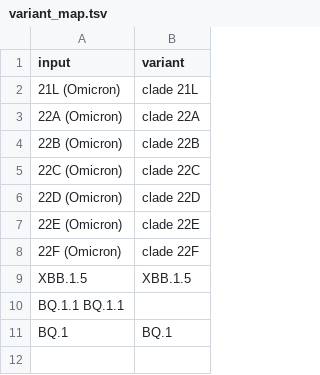
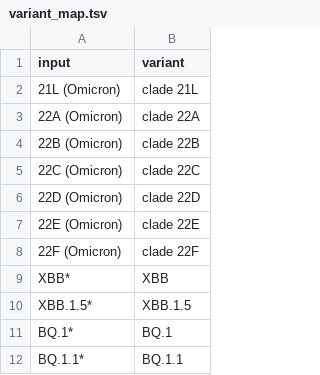
Before and after one commit to marlinfiggins/watching-variants-sars2, a TSV file: us-xbb15/data/variant_map.tsv, drawn as a sheet.

Commit message:
Updating US XBB variant mapping

```diff
--- a/us-xbb15/data/variant_map.tsv
+++ b/us-xbb15/data/variant_map.tsv
@@ -8,4 +8,5 @@ input	variant
 22F (Omicron)	clade 22F
-XBB.1.5	XBB.1.5
-BQ.1.1  BQ.1.1
-BQ.1	BQ.1
+XBB*	XBB
+XBB.1.5*	XBB.1.5
+BQ.1*	BQ.1
+BQ.1.1*	BQ.1.1
```
